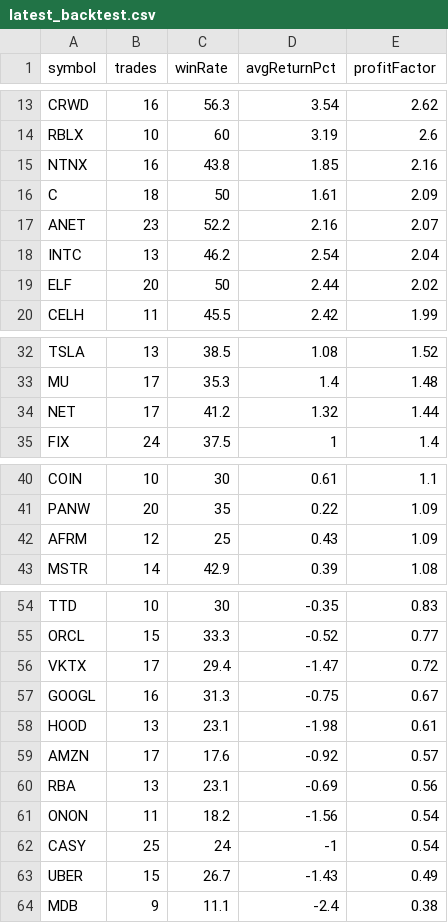
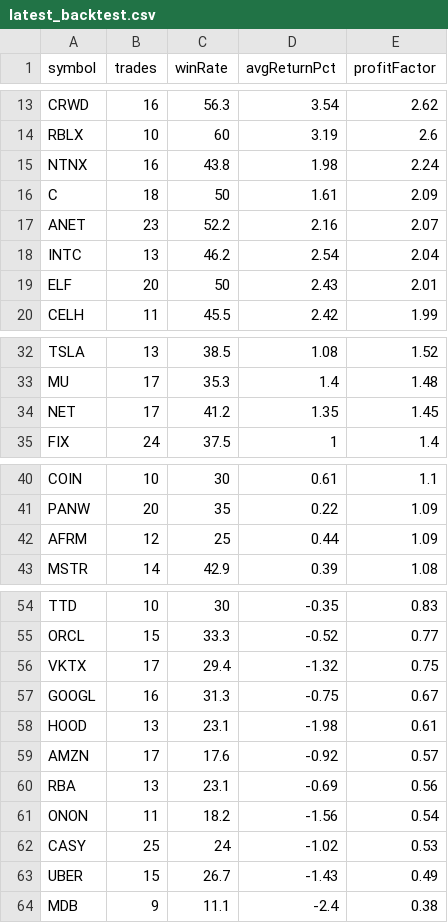
Before and after one commit to narendra0467/Trading-System, a CSV file: reports/latest_backtest.csv, drawn as a sheet; only a part is shown, gaps mark what is left out.

```diff
--- a/reports/latest_backtest.csv
+++ b/reports/latest_backtest.csv
@@ -14,3 +14,3 @@ CRWD,16,56.3,3.54,2.62
 RBLX,10,60,3.19,2.6
-NTNX,16,43.8,1.85,2.16
+NTNX,16,43.8,1.98,2.24
 C,18,50,1.61,2.09
@@ -18,3 +18,3 @@ ANET,23,52.2,2.16,2.07
 INTC,13,46.2,2.54,2.04
-ELF,20,50,2.44,2.02
+ELF,20,50,2.43,2.01
 CELH,11,45.5,2.42,1.99
@@ -33,3 +33,3 @@ TSLA,13,38.5,1.08,1.52
 MU,17,35.3,1.4,1.48
-NET,17,41.2,1.32,1.44
+NET,17,41.2,1.35,1.45
 FIX,24,37.5,1,1.4
@@ -41,3 +41,3 @@ COIN,10,30,0.61,1.1
 PANW,20,35,0.22,1.09
-AFRM,12,25,0.43,1.09
+AFRM,12,25,0.44,1.09
 MSTR,14,42.9,0.39,1.08
@@ -55,3 +55,3 @@ TTD,10,30,-0.35,0.83
 ORCL,15,33.3,-0.52,0.77
-VKTX,17,29.4,-1.47,0.72
+VKTX,17,29.4,-1.32,0.75
 GOOGL,16,31.3,-0.75,0.67
@@ -61,3 +61,3 @@ RBA,13,23.1,-0.69,0.56
 ONON,11,18.2,-1.56,0.54
-CASY,25,24,-1,0.54
+CASY,25,24,-1.02,0.53
 UBER,15,26.7,-1.43,0.49
```
Also changed, not shown: reports/hidden_multibagger_discovery_scanner.csv, reports/latest_high_risk_scan.csv, 19 other files.
